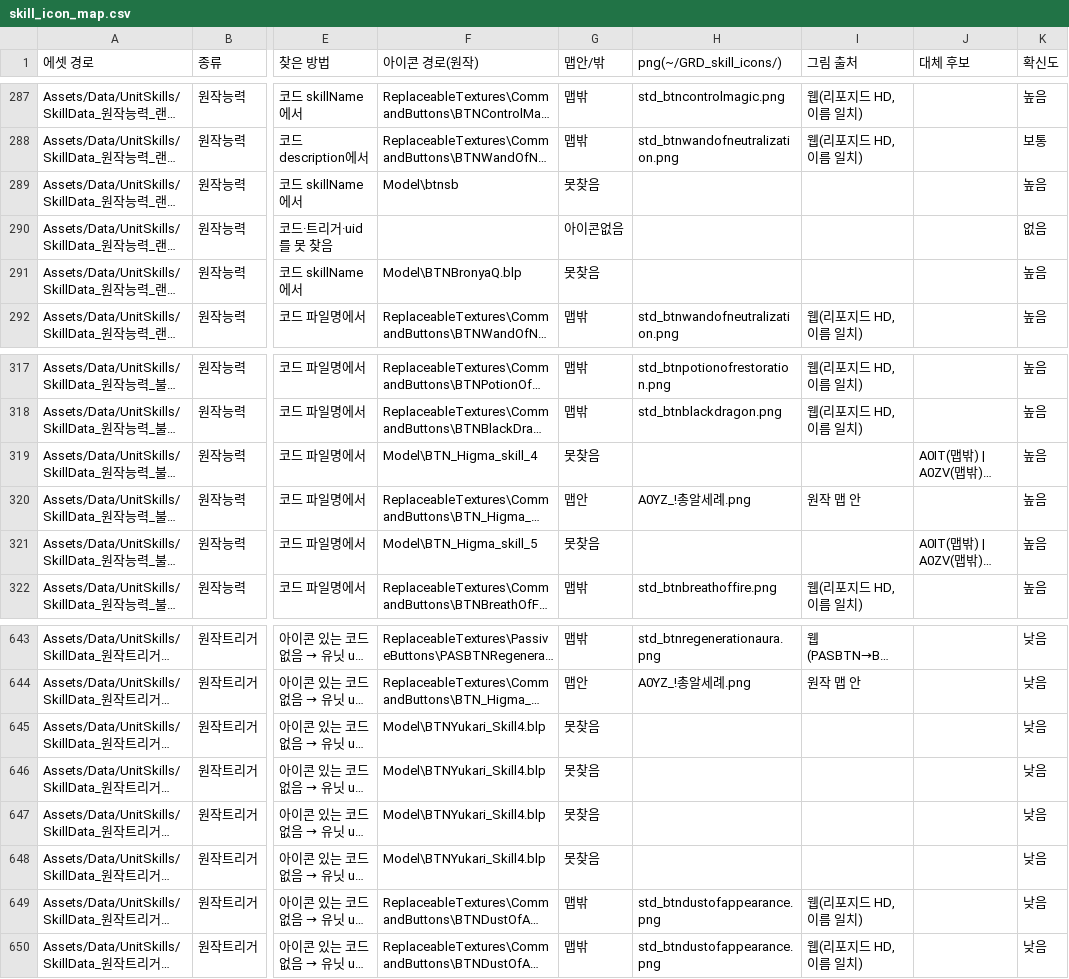
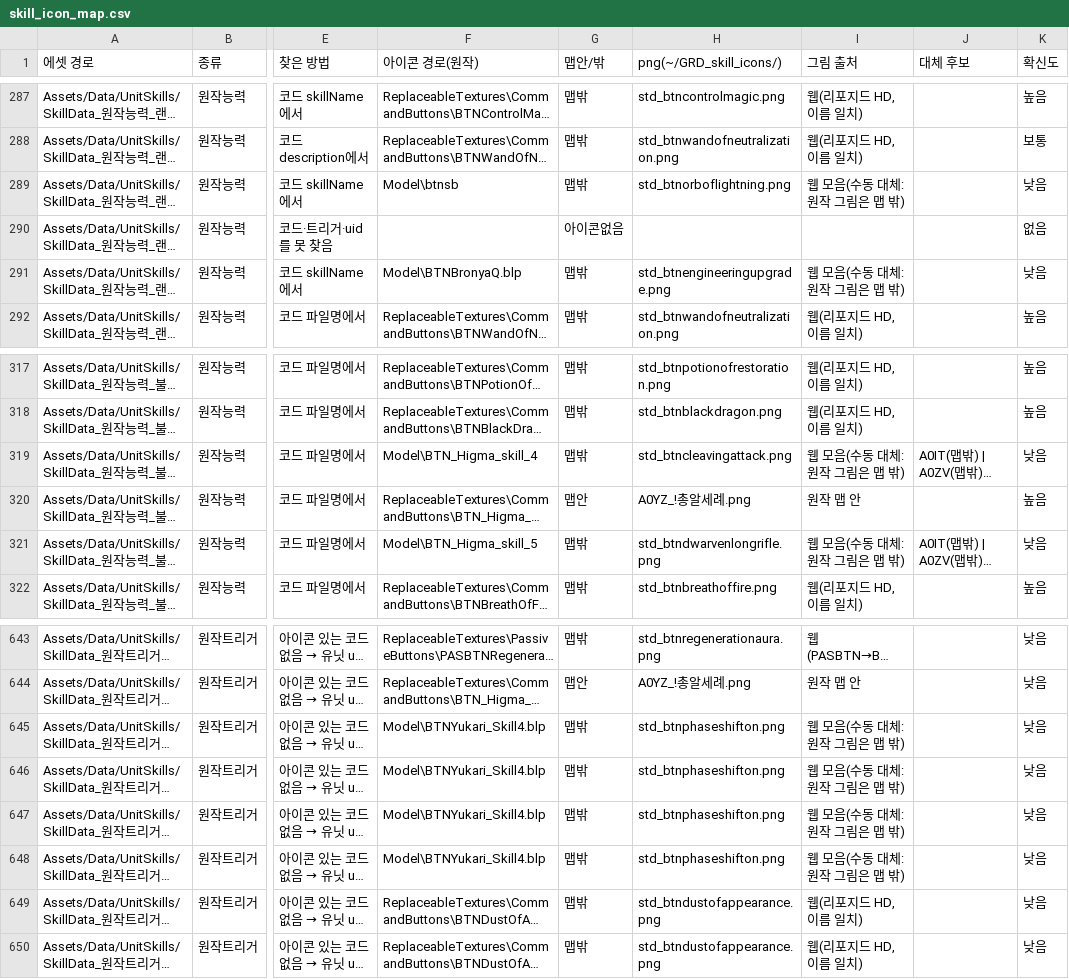
Before and after one commit to aabyess/GuilRandomDefense, a CSV file: Tools/skill_icons/skill_icon_map.csv, drawn as a sheet; only a part is shown, gaps mark what is left out; long unchanged cells end in …; the diff covers the shown part only; the diff names each change by its address in the sheet, - before the commit and + after, or states it on an @@ line.

Commit message:
아이콘 표: 못 구한 16경로(39행) 표준 BTN 임시 대체 + 아이콘없음 행용 기본 그림(default_icon.txt)

```diff
--- a/Tools/skill_icons/skill_icon_map.csv
+++ b/Tools/skill_icons/skill_icon_map.csv
-G289 (맵안/밖): 못찾음
+G289 (맵안/밖): 맵밖
-H289 (png(~/GRD_skill_icons/)): (empty)
+H289 (png(~/GRD_skill_icons/)): std_btnorboflightning.png
-I289 (그림 출처): (empty)
+I289 (그림 출처): 웹 모음(수동 대체: 원작 그림은 맵 밖)
-K289 (확신도): 높음
+K289 (확신도): 낮음
-G291 (맵안/밖): 못찾음
+G291 (맵안/밖): 맵밖
-H291 (png(~/GRD_skill_icons/)): (empty)
+H291 (png(~/GRD_skill_icons/)): std_btnengineeringupgrade.png
-I291 (그림 출처): (empty)
+I291 (그림 출처): 웹 모음(수동 대체: 원작 그림은 맵 밖)
-K291 (확신도): 높음
+K291 (확신도): 낮음
-G319 (맵안/밖): 못찾음
+G319 (맵안/밖): 맵밖
-H319 (png(~/GRD_skill_icons/)): (empty)
+H319 (png(~/GRD_skill_icons/)): std_btncleavingattack.png
-I319 (그림 출처): (empty)
+I319 (그림 출처): 웹 모음(수동 대체: 원작 그림은 맵 밖)
-K319 (확신도): 높음
+K319 (확신도): 낮음
-G321 (맵안/밖): 못찾음
+G321 (맵안/밖): 맵밖
-H321 (png(~/GRD_skill_icons/)): (empty)
+H321 (png(~/GRD_skill_icons/)): std_btndwarvenlongrifle.png
-I321 (그림 출처): (empty)
+I321 (그림 출처): 웹 모음(수동 대체: 원작 그림은 맵 밖)
-K321 (확신도): 높음
+K321 (확신도): 낮음
-G645:G648 (맵안/밖): 못찾음
+G645:G648 (맵안/밖): 맵밖
-H645:H648 (png(~/GRD_skill_icons/)): (empty)
+H645:H648 (png(~/GRD_skill_icons/)): std_btnphaseshifton.png
-I645:I648 (그림 출처): (empty)
+I645:I648 (그림 출처): 웹 모음(수동 대체: 원작 그림은 맵 밖)
```
Also changed, not shown: 98 edited cells elsewhere in this file, 3 other files.
